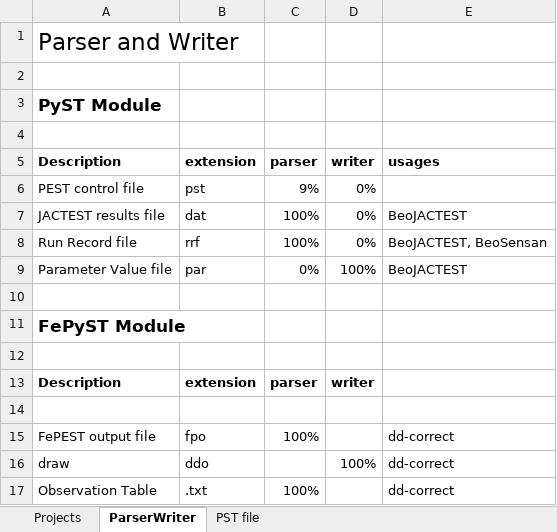
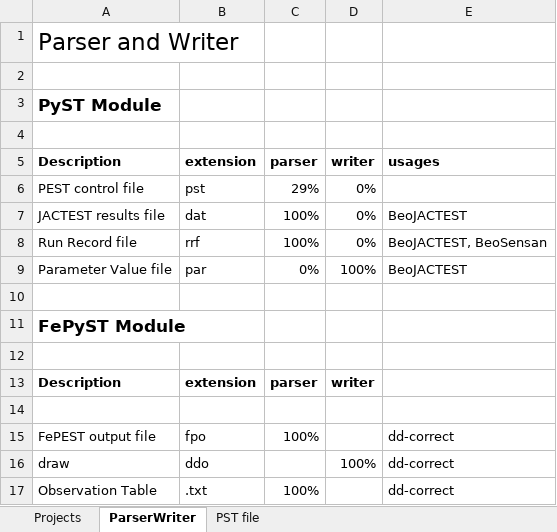
Before and after one commit to red5alex/pyst, an Excel workbook: pyst_developmentPlan.xlsx, sheet ParserWriter, drawn as a sheet; values as stored, in another font and other column widths than the file's, no borders; conditional formats not drawn; the diff names each change by its address in the sheet, - before the commit and + after, or states it on an @@ line.

```diff
--- a/pyst_developmentPlan.xlsx (sheet ParserWriter)
+++ b/pyst_developmentPlan.xlsx (sheet ParserWriter)
-C6: 9%
+C6: 29%
```
Also changed, not shown: sheet PST file, 3 other files.
